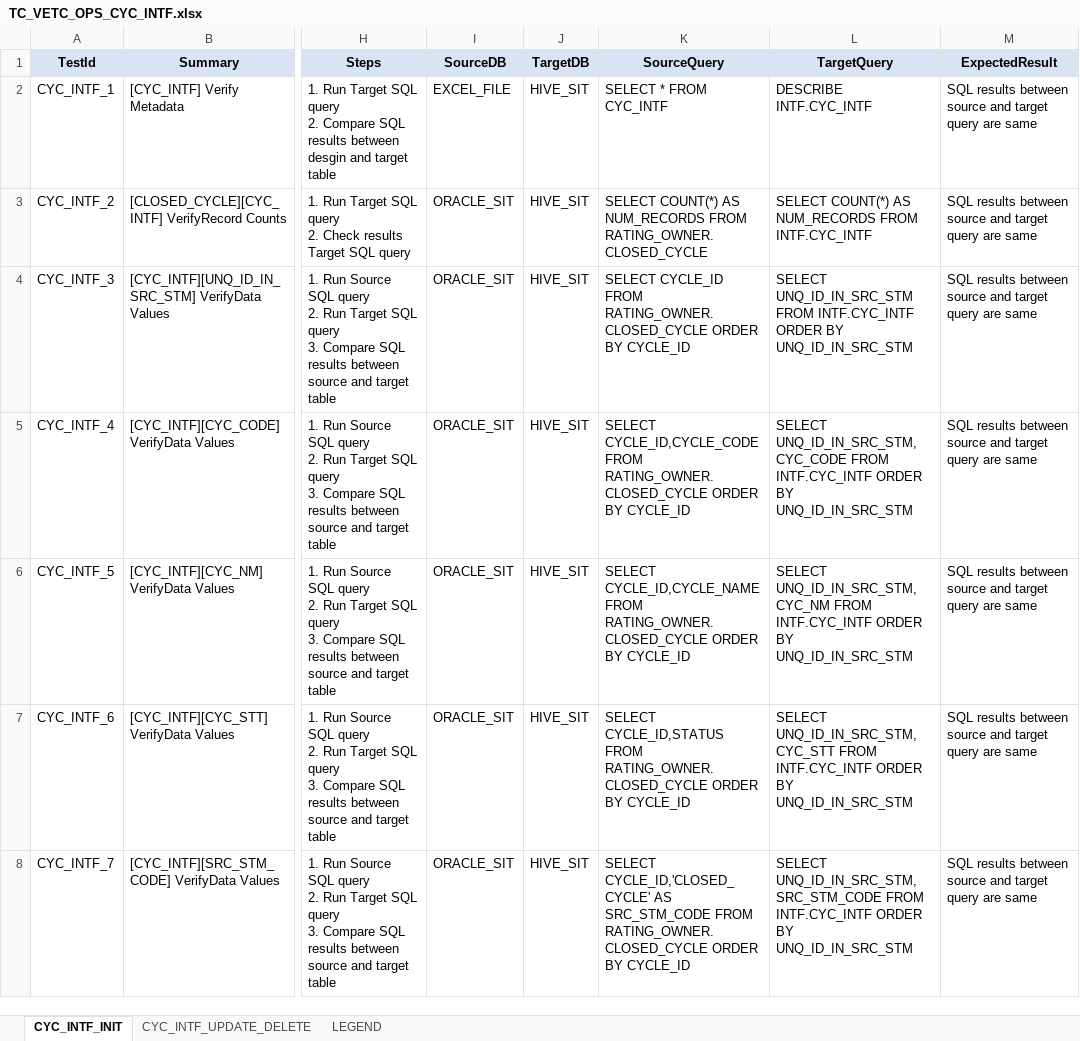
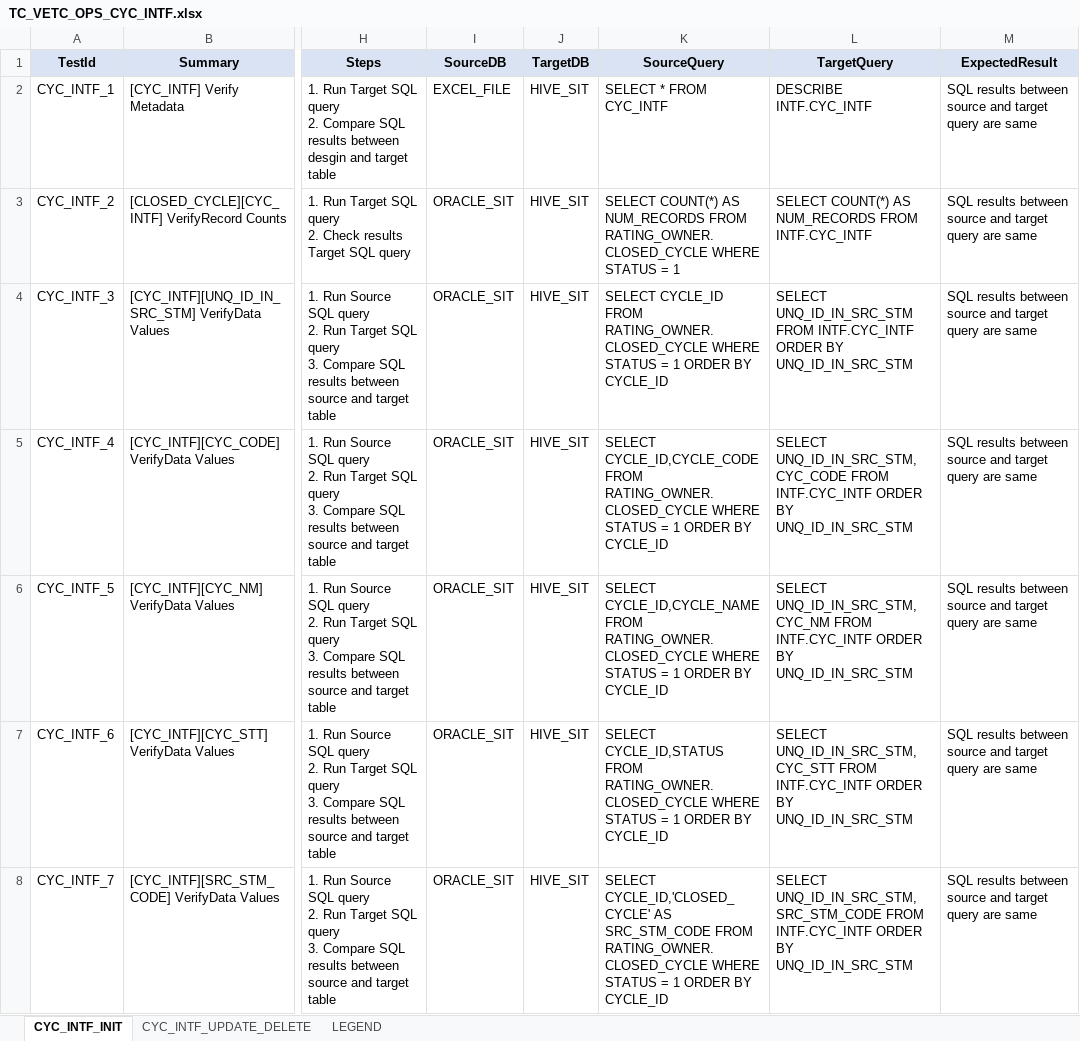
Before and after one commit to ptquynh/data-etl-reconcilation, an Excel workbook: src/main/resources/input-excel-file/test-cases/TC_VETC_OPS_CYC_INTF.xlsx, sheet CYC_INTF_INIT, drawn as a sheet; only a part is shown, gaps mark what is left out; values as stored, in another font and other column widths than the file's, no borders; conditional formats not drawn; the diff covers the shown part only; the diff names each change by its address in the sheet, - before the commit and + after, or states it on an @@ line.

Commit message:
DP-610: LN_INTF gererate test scripts

```diff
--- a/src/main/resources/input-excel-file/test-cases/TC_VETC_OPS_CYC_INTF.xlsx (sheet CYC_INTF_INIT)
+++ b/src/main/resources/input-excel-file/test-cases/TC_VETC_OPS_CYC_INTF.xlsx (sheet CYC_INTF_INIT)
-K3 (SourceQuery): …FROM RATING_OWNER.CLOSED_CYCLE
+K3 (SourceQuery): …FROM RATING_OWNER.CLOSED_CYCLE WHERE STATUS = 1
-K4 (SourceQuery): …FROM RATING_OWNER.CLOSED_CYCLE ORDER BY…
+K4 (SourceQuery): …FROM RATING_OWNER.CLOSED_CYCLE WHERE STATUS = 1 ORDER BY…
-K5 (SourceQuery): …FROM RATING_OWNER.CLOSED_CYCLE ORDER BY…
+K5 (SourceQuery): …FROM RATING_OWNER.CLOSED_CYCLE WHERE STATUS = 1 ORDER BY…
-K6 (SourceQuery): …FROM RATING_OWNER.CLOSED_CYCLE ORDER BY…
+K6 (SourceQuery): …FROM RATING_OWNER.CLOSED_CYCLE WHERE STATUS = 1 ORDER BY…
-K7 (SourceQuery): …FROM RATING_OWNER.CLOSED_CYCLE ORDER BY…
+K7 (SourceQuery): …FROM RATING_OWNER.CLOSED_CYCLE WHERE STATUS = 1 ORDER BY…
-K8 (SourceQuery): …FROM RATING_OWNER.CLOSED_CYCLE ORDER BY…
+K8 (SourceQuery): …FROM RATING_OWNER.CLOSED_CYCLE WHERE STATUS = 1 ORDER BY…
```
Also changed, not shown: 5 edited cells elsewhere in this sheet, 2 other files.
